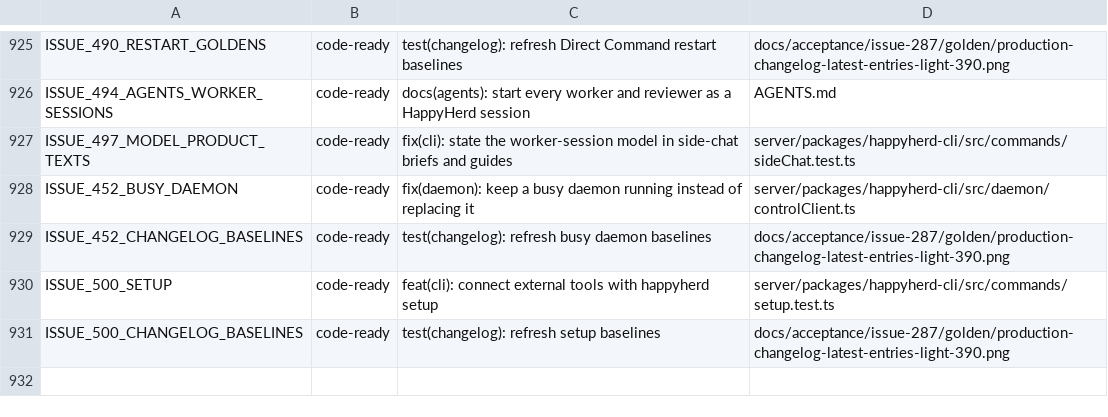
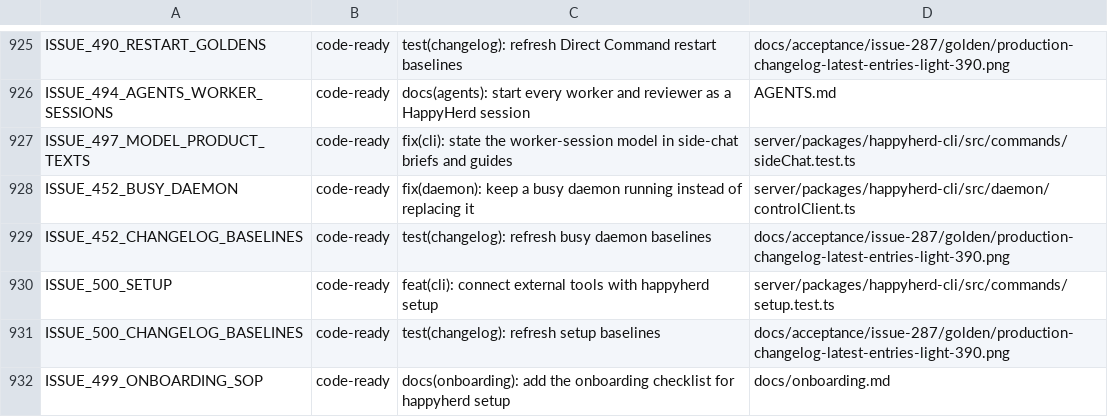
Before and after one commit to NickGuAI/HappyHerd, a TSV file: docs/owned-patches.tsv, drawn as a sheet; only a part is shown, gaps mark what is left out; the diff names each change by its address in the sheet, - before the commit and + after, or states it on an @@ line.

```diff
--- a/docs/owned-patches.tsv
+++ b/docs/owned-patches.tsv
+row 932: ISSUE_499_ONBOARDING_SOP | code-ready | docs(onboarding): add the onboarding checklist for happyherd setup | docs/onboarding.md
```
Also changed, not shown: 3 other files.
